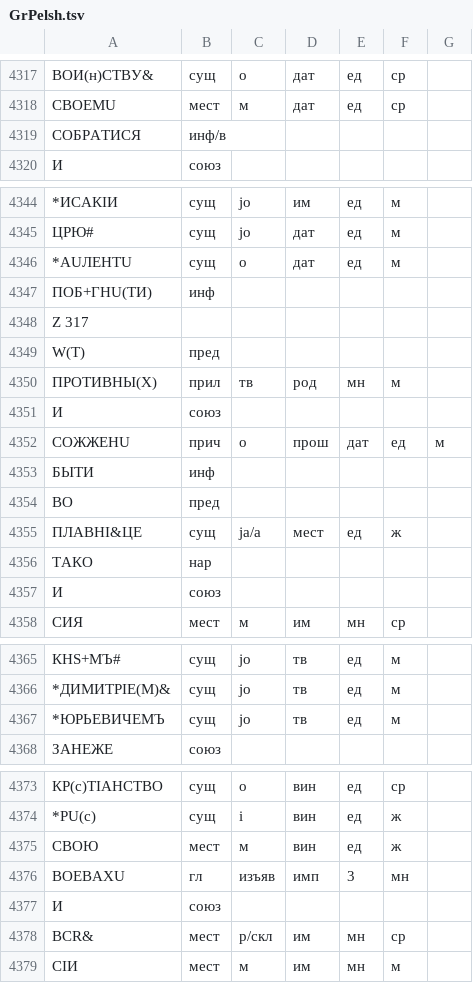
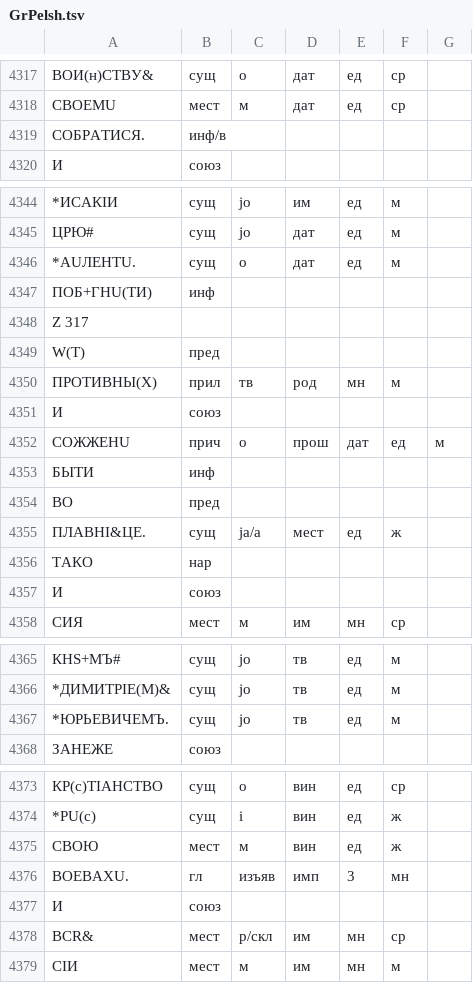
Before and after one commit to vintagentleman/scat-content, a TSV file: annotated/morphology/GrPelsh.tsv, drawn as a sheet; only a part is shown, gaps mark what is left out; the diff covers the shown part only; the diff names each change by its address in the sheet, - before the commit and + after, or states it on an @@ line.

```diff
--- a/annotated/morphology/GrPelsh.tsv
+++ b/annotated/morphology/GrPelsh.tsv
-A4319: СОБРАТИСЯ
+A4319: СОБРАТИСЯ.
-A4346: *АUЛЕНТU
+A4346: *АUЛЕНТU.
-A4355: ПЛАВНI&ЦЕ
+A4355: ПЛАВНI&ЦЕ.
-A4367: *ЮРЬЕВИЧЕМЪ
+A4367: *ЮРЬЕВИЧЕМЪ.
-A4376: ВОЕВАХU
+A4376: ВОЕВАХU.
```
Also changed, not shown: 3 added rows, 3 removed rows and 8 edited cells elsewhere in this file, annotated/morphology/DmPrlc.tsv, 2 other files.
